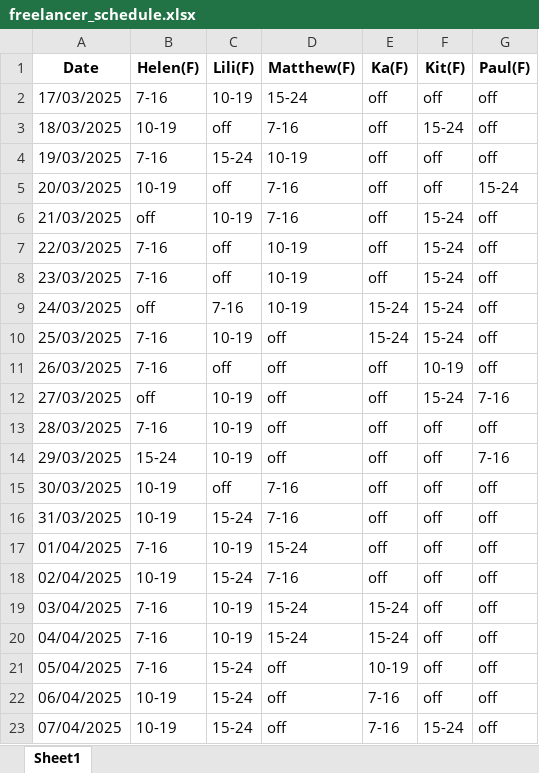
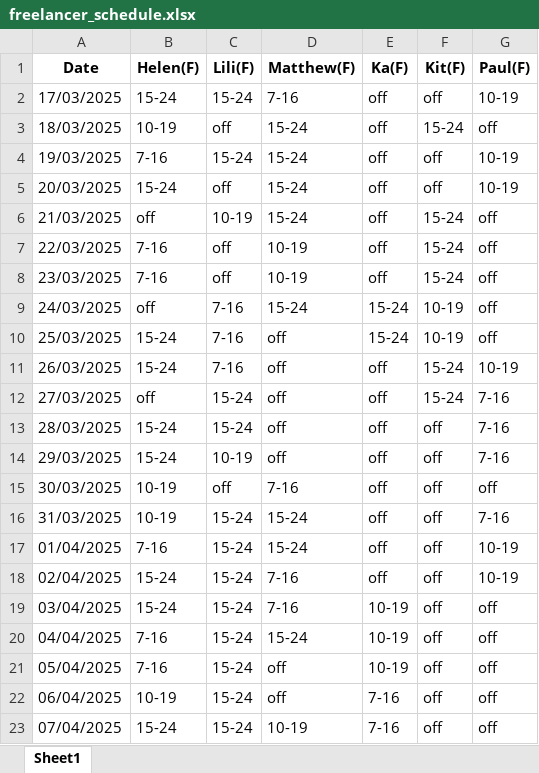
Before and after one commit to AiroGriefwind/ScheduleMaker, an Excel workbook: freelancer_schedule.xlsx, sheet Sheet1, drawn as a sheet; only a part is shown; values as stored, in another font and other column widths than the file's, no borders; the diff covers the shown part only; the diff names each change by its address in the sheet, - before the commit and + after, or states it on an @@ line.

```diff
--- a/freelancer_schedule.xlsx (sheet Sheet1)
+++ b/freelancer_schedule.xlsx (sheet Sheet1)
-B2 (Helen(F)): 7-16
+B2 (Helen(F)): 15-24
-C2 (Lili(F)): 10-19
+C2 (Lili(F)): 15-24
-D2 (Matthew(F)): 15-24
+D2 (Matthew(F)): 7-16
-G2 (Paul(F)): off
+G2 (Paul(F)): 10-19
-D3 (Matthew(F)): 7-16
+D3 (Matthew(F)): 15-24
-D4 (Matthew(F)): 10-19
+D4 (Matthew(F)): 15-24
-G4 (Paul(F)): off
+G4 (Paul(F)): 10-19
-B5 (Helen(F)): 10-19
+B5 (Helen(F)): 15-24
-D5:D6 (Matthew(F)): 7-16
+D5:D6 (Matthew(F)): 15-24
-G5 (Paul(F)): 15-24
+G5 (Paul(F)): 10-19
-D9 (Matthew(F)): 10-19
+D9 (Matthew(F)): 15-24
-F9:F10 (Kit(F)): 15-24
+F9:F10 (Kit(F)): 10-19
-B10:B11 (Helen(F)): 7-16
+B10:B11 (Helen(F)): 15-24
-C10 (Lili(F)): 10-19
+C10 (Lili(F)): 7-16
-C11 (Lili(F)): off
+C11 (Lili(F)): 7-16
-F11 (Kit(F)): 10-19
+F11 (Kit(F)): 15-24
-G11 (Paul(F)): off
+G11 (Paul(F)): 10-19
-C12:C13 (Lili(F)): 10-19
+C12:C13 (Lili(F)): 15-24
-B13 (Helen(F)): 7-16
+B13 (Helen(F)): 15-24
-G13 (Paul(F)): off
+G13 (Paul(F)): 7-16
-D16 (Matthew(F)): 7-16
+D16 (Matthew(F)): 15-24
-G16 (Paul(F)): off
+G16 (Paul(F)): 7-16
-C17 (Lili(F)): 10-19
+C17 (Lili(F)): 15-24
-G17:G18 (Paul(F)): off
+G17:G18 (Paul(F)): 10-19
-B18 (Helen(F)): 10-19
+B18 (Helen(F)): 15-24
-B19 (Helen(F)): 7-16
+B19 (Helen(F)): 15-24
-C19:C20 (Lili(F)): 10-19
+C19:C20 (Lili(F)): 15-24
-D19 (Matthew(F)): 15-24
+D19 (Matthew(F)): 7-16
-E19:E20 (Ka(F)): 15-24
+E19:E20 (Ka(F)): 10-19
-B23 (Helen(F)): 10-19
+B23 (Helen(F)): 15-24
-D23 (Matthew(F)): off
+D23 (Matthew(F)): 10-19
-F23 (Kit(F)): 15-24
+F23 (Kit(F)): off
```
Also changed, not shown: 11 edited cells elsewhere in this sheet, availability_export.xlsx, 3 other files.
